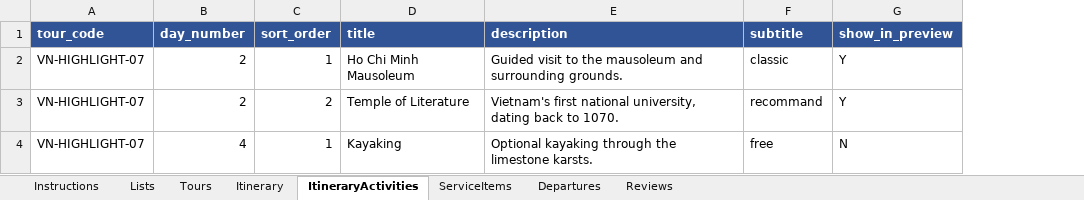
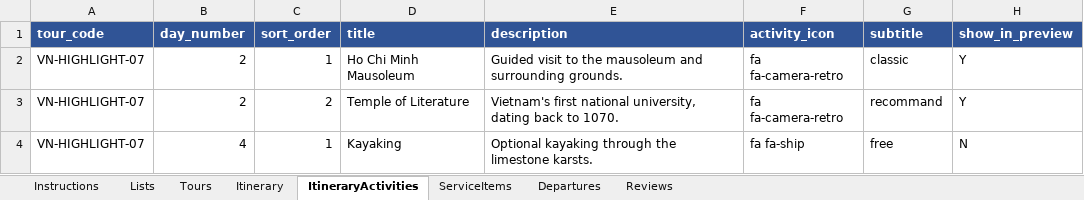
Before and after one commit to CoDeleven/RuoYi-Vue-Plus, an Excel workbook: boxhilltravel-manager/src/main/resources/import-templates/tours_import_template.xlsx, sheet ItineraryActivities, drawn as a sheet; values as stored, in another font and other column widths than the file's, no borders; the diff names each change by its address in the sheet, - before the commit and + after, or states it on an @@ line.

Commit message:
Add activity_icon field to itinerary activity import
- Extend ItineraryActivityImportRow with an activityIcon column so tour
  imports can set the icon per itinerary activity
- Map the trimmed value onto the entity during import
- Regenerate the xlsx import templates to include the new column

```diff
--- a/boxhilltravel-manager/src/main/resources/import-templates/tours_import_template.xlsx (sheet ItineraryActivities)
+++ b/boxhilltravel-manager/src/main/resources/import-templates/tours_import_template.xlsx (sheet ItineraryActivities)
+column F (activity_icon), rows 2-4: fa fa-camera-retro | fa fa-camera-retro | fa fa-ship
```
Also changed, not shown: sheet Lists, script/import-templates/tours/tours_import_template.xlsx, 2 other files.
